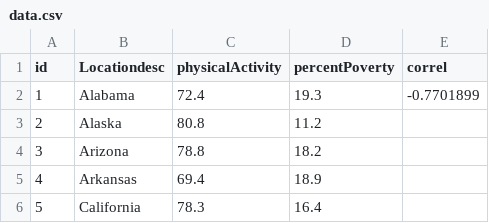
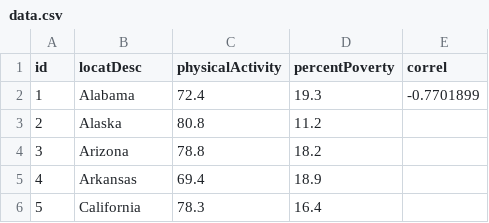
Before and after one commit to jeffreycoen/Data_Journalism, a CSV file: Assets/js/data.csv, drawn as a sheet; only a part is shown.

```diff
--- a/Assets/js/data.csv
+++ b/Assets/js/data.csv
@@ -1,2 +1,2 @@
-id,Locationdesc,physicalActivity,percentPoverty,correl
+id,locatDesc,physicalActivity,percentPoverty,correl
 1,Alabama,72.4,19.3,-0.7701899
```
Also changed, not shown: 2 other files.
